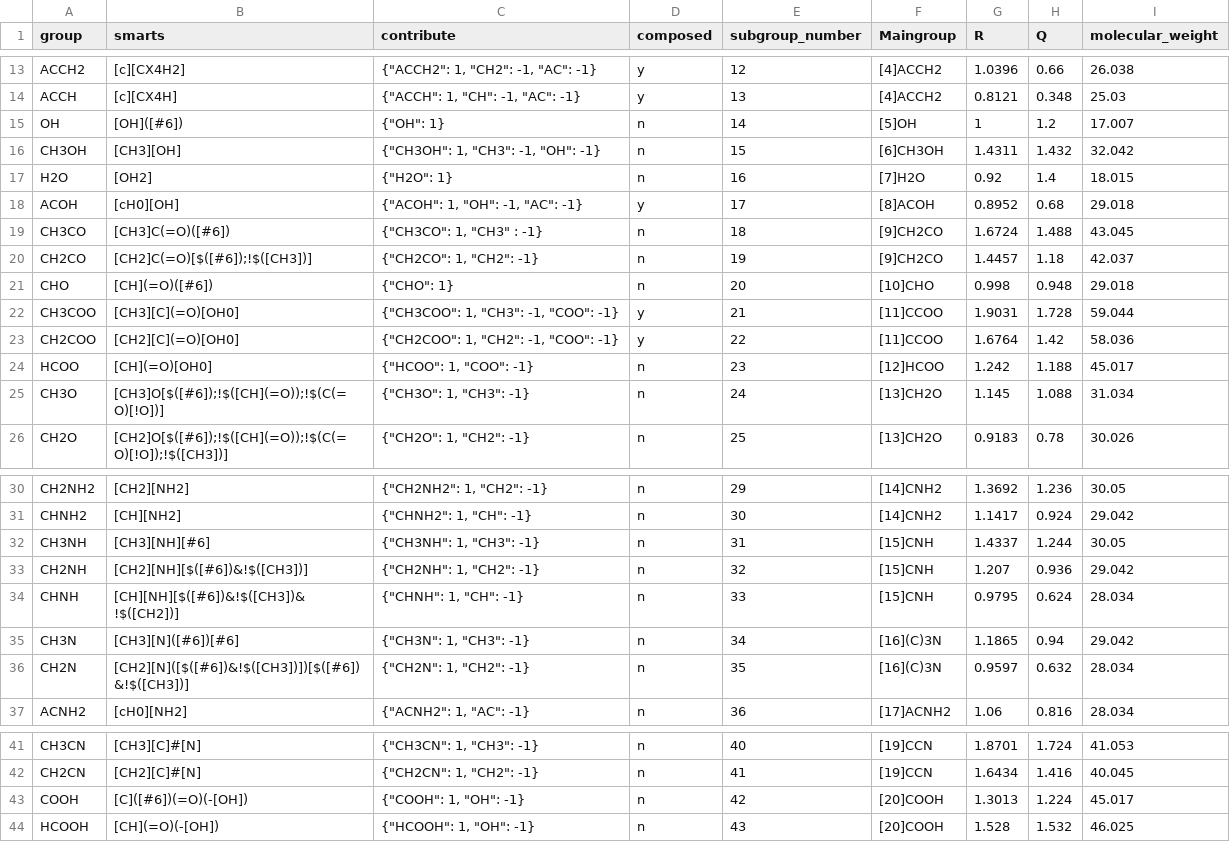
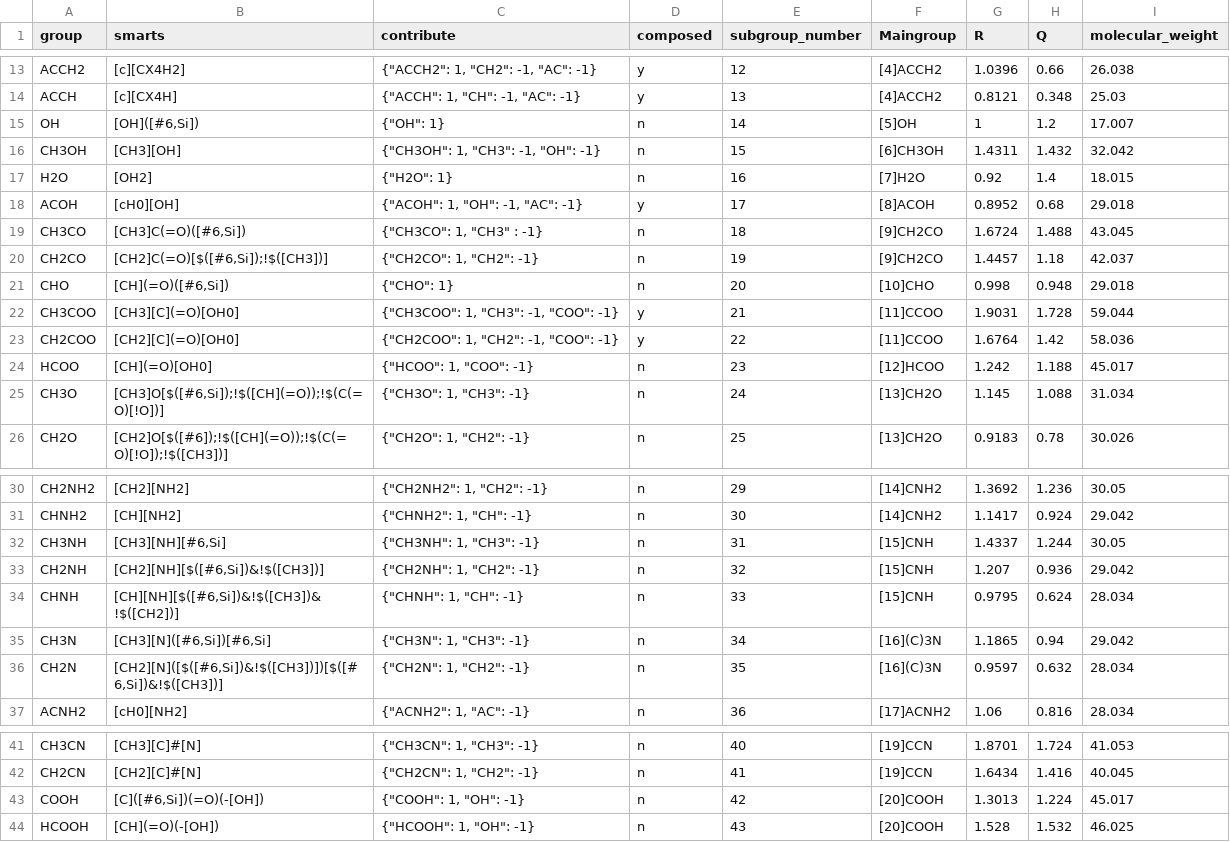
Before and after one commit to ipqa-research/ugropy, a CSV file: ugropy/groupscsv/unifac/unifac_subgroups.csv, drawn as a sheet; only a part is shown, gaps mark what is left out; the diff covers the shown part only.

```diff
--- a/ugropy/groupscsv/unifac/unifac_subgroups.csv
+++ b/ugropy/groupscsv/unifac/unifac_subgroups.csv
@@ -14,3 +14,3 @@ ACCH2|[c][CX4H2]|"{""ACCH2"": 1, ""CH2"": -1, ""AC"": -1}"|y|12|[4]ACCH2|1.0396|
 ACCH|[c][CX4H]|"{""ACCH"": 1, ""CH"": -1, ""AC"": -1}"|y|13|[4]ACCH2|0.8121|0.348|25.03
-OH|[OH]([#6])|"{""OH"": 1}"|n|14|[5]OH|1|1.2|17.007
+OH|[OH]([#6,Si])|"{""OH"": 1}"|n|14|[5]OH|1|1.2|17.007
 CH3OH|[CH3][OH]|"{""CH3OH"": 1, ""CH3"": -1, ""OH"": -1}"|n|15|[6]CH3OH|1.4311|1.432|32.042
@@ -18,5 +18,5 @@ H2O|[OH2]|"{""H2O"": 1}"|n|16|[7]H2O|0.92|1.4|18.015
 ACOH|[cH0][OH]|"{""ACOH"": 1, ""OH"": -1, ""AC"": -1}"|y|17|[8]ACOH|0.8952|0.68|29.018
-CH3CO|[CH3]C(=O)([#6])|"{""CH3CO"": 1, ""CH3"" : -1}"|n|18|[9]CH2CO|1.6724|1.488|43.045
-CH2CO|[CH2]C(=O)[$([#6]);!$([CH3])]|"{""CH2CO"": 1, ""CH2"": -1}"|n|19|[9]CH2CO|1.4457|1.18|42.037
-CHO|[CH](=O)([#6])|"{""CHO"": 1}"|n|20|[10]CHO|0.998|0.948|29.018
+CH3CO|[CH3]C(=O)([#6,Si])|"{""CH3CO"": 1, ""CH3"" : -1}"|n|18|[9]CH2CO|1.6724|1.488|43.045
+CH2CO|[CH2]C(=O)[$([#6,Si]);!$([CH3])]|"{""CH2CO"": 1, ""CH2"": -1}"|n|19|[9]CH2CO|1.4457|1.18|42.037
+CHO|[CH](=O)([#6,Si])|"{""CHO"": 1}"|n|20|[10]CHO|0.998|0.948|29.018
 CH3COO|[CH3][C](=O)[OH0]|"{""CH3COO"": 1, ""CH3"": -1, ""COO"": -1}"|y|21|[11]CCOO|1.9031|1.728|59.044
@@ -24,3 +24,3 @@ CH2COO|[CH2][C](=O)[OH0]|"{""CH2COO"": 1, ""CH2"": -1, ""COO"": -1}"|y|22|[11]CC
 HCOO|[CH](=O)[OH0]|"{""HCOO"": 1, ""COO"": -1}"|n|23|[12]HCOO|1.242|1.188|45.017
-CH3O|[CH3]O[$([#6]);!$([CH](=O));!$(C(=O)[!O])]|"{""CH3O"": 1, ""CH3"": -1}"|n|24|[13]CH2O|1.145|1.088|31.034
+CH3O|[CH3]O[$([#6,Si]);!$([CH](=O));!$(C(=O)[!O])]|"{""CH3O"": 1, ""CH3"": -1}"|n|24|[13]CH2O|1.145|1.088|31.034
 CH2O|[CH2]O[$([#6]);!$([CH](=O));!$(C(=O)[!O]);!$([CH3])]|"{""CH2O"": 1, ""CH2"": -1}"|n|25|[13]CH2O|0.9183|0.78|30.026
@@ -31,7 +31,7 @@ CH2NH2|[CH2][NH2]|"{""CH2NH2"": 1, ""CH2"": -1}"|n|29|[14]CNH2|1.3692|1.236|30.0
 CHNH2|[CH][NH2]|"{""CHNH2"": 1, ""CH"": -1}"|n|30|[14]CNH2|1.1417|0.924|29.042
-CH3NH|[CH3][NH][#6]|"{""CH3NH"": 1, ""CH3"": -1}"|n|31|[15]CNH|1.4337|1.244|30.05
-CH2NH|[CH2][NH][$([#6])&!$([CH3])]|"{""CH2NH"": 1, ""CH2"": -1}"|n|32|[15]CNH|1.207|0.936|29.042
-CHNH|[CH][NH][$([#6])&!$([CH3])&!$([CH2])]|"{""CHNH"": 1, ""CH"": -1}"|n|33|[15]CNH|0.9795|0.624|28.034
-CH3N|[CH3][N]([#6])[#6]|"{""CH3N"": 1, ""CH3"": -1}"|n|34|[16](C)3N|1.1865|0.94|29.042
-CH2N|[CH2][N]([$([#6])&!$([CH3])])[$([#6])&!$([CH3])]|"{""CH2N"": 1, ""CH2"": -1}"|n|35|[16](C)3N|0.9597|0.632|28.034
+CH3NH|[CH3][NH][#6,Si]|"{""CH3NH"": 1, ""CH3"": -1}"|n|31|[15]CNH|1.4337|1.244|30.05
+CH2NH|[CH2][NH][$([#6,Si])&!$([CH3])]|"{""CH2NH"": 1, ""CH2"": -1}"|n|32|[15]CNH|1.207|0.936|29.042
+CHNH|[CH][NH][$([#6,Si])&!$([CH3])&!$([CH2])]|"{""CHNH"": 1, ""CH"": -1}"|n|33|[15]CNH|0.9795|0.624|28.034
+CH3N|[CH3][N]([#6,Si])[#6,Si]|"{""CH3N"": 1, ""CH3"": -1}"|n|34|[16](C)3N|1.1865|0.94|29.042
+CH2N|[CH2][N]([$([#6,Si])&!$([CH3])])[$([#6,Si])&!$([CH3])]|"{""CH2N"": 1, ""CH2"": -1}"|n|35|[16](C)3N|0.9597|0.632|28.034
 ACNH2|[cH0][NH2]|"{""ACNH2"": 1, ""AC"": -1}"|n|36|[17]ACNH2|1.06|0.816|28.034
@@ -42,3 +42,3 @@ CH3CN|[CH3][C]#[N]|"{""CH3CN"": 1, ""CH3"": -1}"|n|40|[19]CCN|1.8701|1.724|41.05
 CH2CN|[CH2][C]#[N]|"{""CH2CN"": 1, ""CH2"": -1}"|n|41|[19]CCN|1.6434|1.416|40.045
-COOH|[C]([#6])(=O)(-[OH])|"{""COOH"": 1, ""OH"": -1}"|n|42|[20]COOH|1.3013|1.224|45.017
+COOH|[C]([#6,Si])(=O)(-[OH])|"{""COOH"": 1, ""OH"": -1}"|n|42|[20]COOH|1.3013|1.224|45.017
 HCOOH|[CH](=O)(-[OH])|"{""HCOOH"": 1, ""OH"": -1}"|n|43|[20]COOH|1.528|1.532|46.025
```
Also changed, not shown: 19 edited cells elsewhere in this file, ugropy/groupscsv/problematic_structures.csv, 2 other files.
